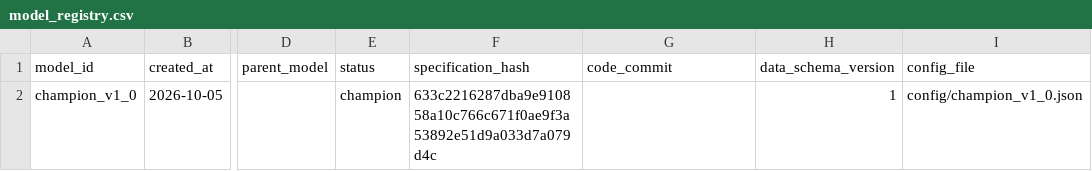
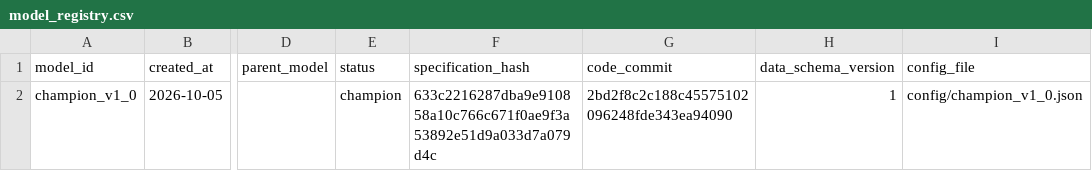
Before and after one commit to frdmid/syklusbordet-data, a CSV file: shadow/model_registry.csv, drawn as a sheet; only a part is shown, gaps mark what is left out; the diff names each change by its address in the sheet, - before the commit and + after, or states it on an @@ line.

Commit message:
Shadow-OOS: code_commit for Champion v1.0

```diff
--- a/shadow/model_registry.csv
+++ b/shadow/model_registry.csv
-G2 (code_commit): (empty)
+G2 (code_commit): 2bd2f8c2c188c45575102096248fde343ea94090
```
Also changed, not shown: 2 other files.
